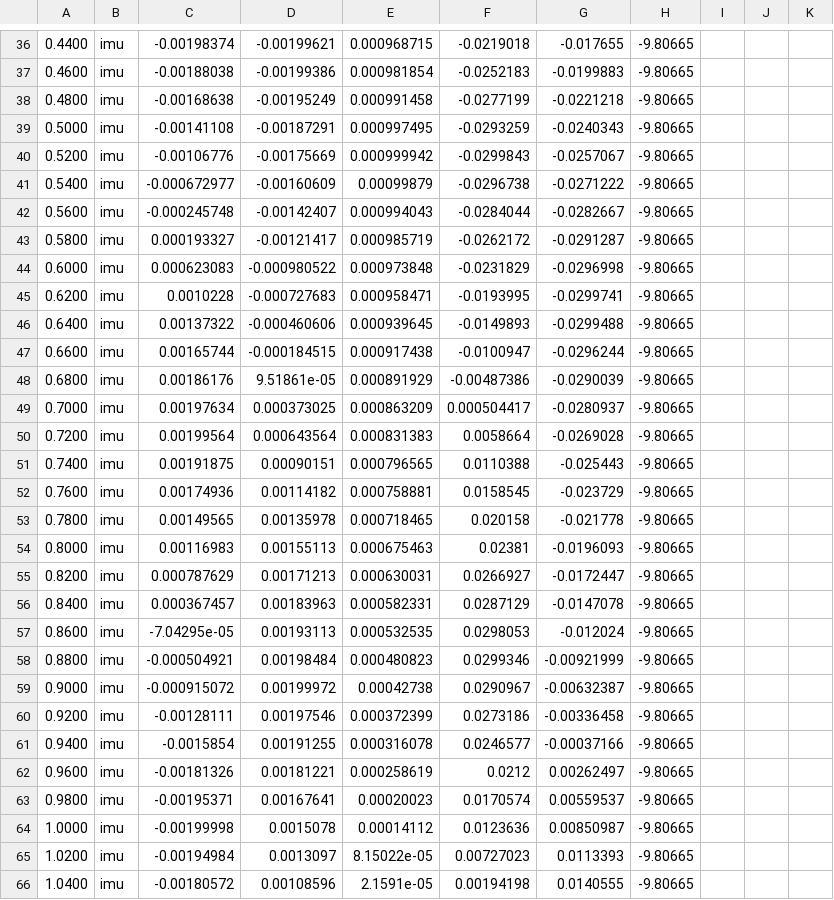
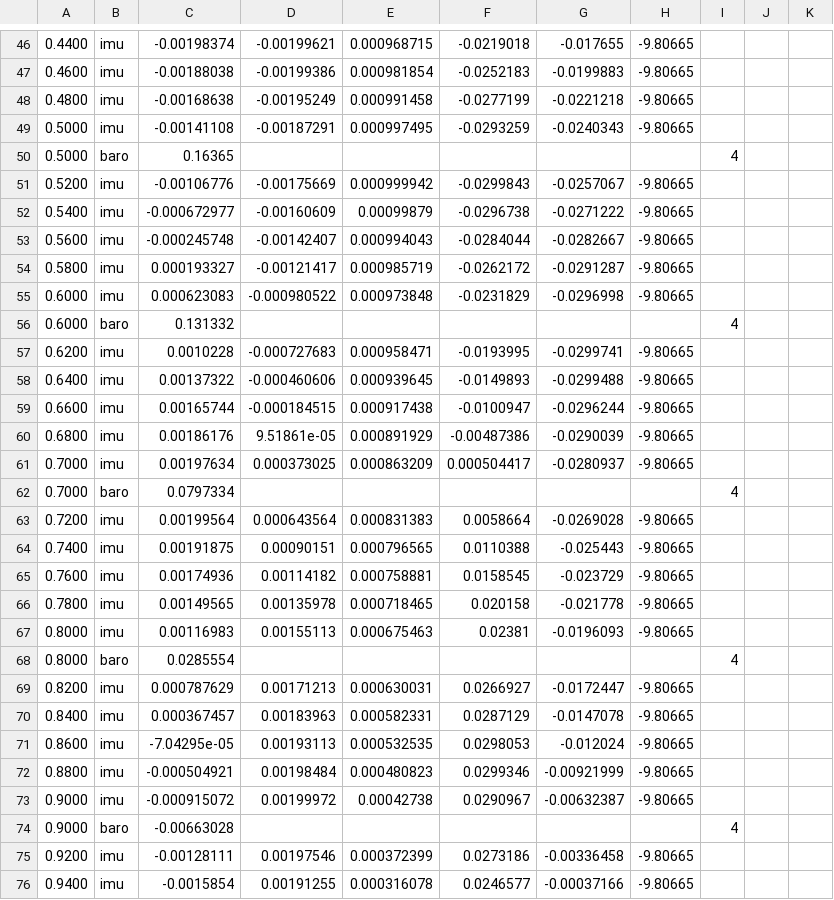
Before and after one commit to wboayue/fusion-nav, a CSV file: data/flight.csv, drawn as a sheet; only a part is shown, gaps mark what is left out; the shorter side is filled out with more unchanged rows; the diff covers the shown part only; the diff names each change by its address in the sheet, - before the commit and + after, or states it on an @@ line.

Commit message:
Derive the barometric reference from the static window
StaticSample gains `baro`; initialize averages what the window carries into
α₀ (equation 30) and exposes it as Eskf::baro_reference.

α₀ is a constant, not a state, so a window with no barometer leaves later
altitudes with no origin: fuse_baro_altitude returns the new Fusion::NoReference
rather than adopting the first post-init sample as the origin.

data/flight.csv gains baro rows over 0.0-1.9 s. Its barometer started at 2.0 s,
exactly when init completes, so the bundled example only ever showed the refused
path. Mag still starts at 3.5 s, keeping heading unobserved at init.

Corpus summaries unchanged against the manifest. 7592c9b2 (LPE, all baro
timestamps invalid) yields no rows and now covers NoReference on real data.

```diff
--- a/data/flight.csv
+++ b/data/flight.csv
+row 50: 0.5000 | baro | 0.16365 |  |  |  |  |  | 4
+row 56: 0.6000 | baro | 0.131332 |  |  |  |  |  | 4
+row 62: 0.7000 | baro | 0.0797334 |  |  |  |  |  | 4
+row 68: 0.8000 | baro | 0.0285554 |  |  |  |  |  | 4
+row 74: 0.9000 | baro | -0.00663028 |  |  |  |  |  | 4
```
Also changed, not shown: 20 added rows elsewhere in this file, 9 other files.
